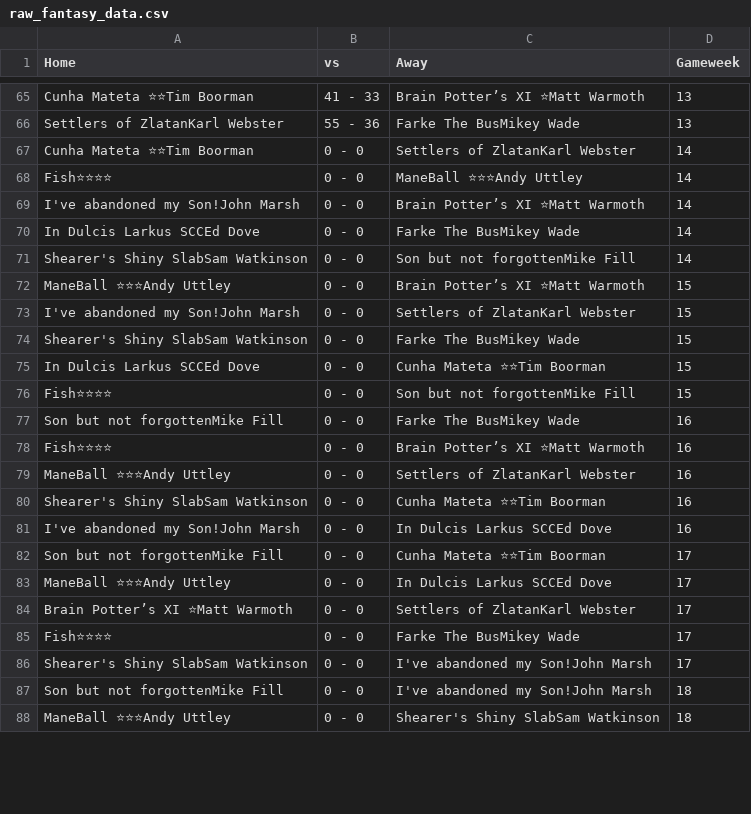
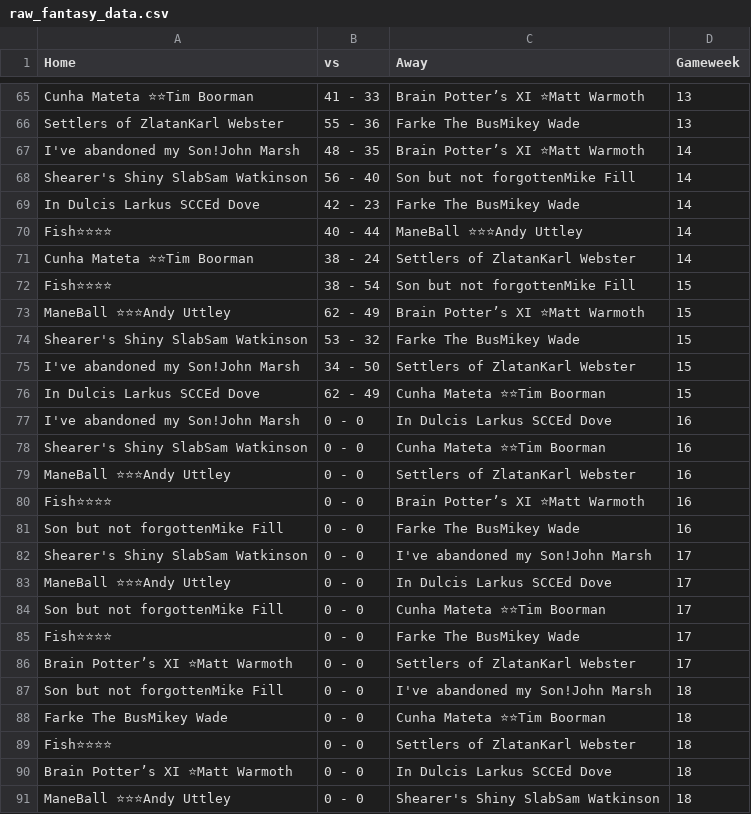
Before and after one commit to andyuttley/jimmyApp, a CSV file: raw_fantasy_data.csv, drawn as a sheet; only a part is shown, gaps mark what is left out; removed rows and columns are numbered as before the commit, all else as after; the diff covers the shown part only; the diff names each change by its address in the sheet, - before the commit and + after, or states it on an @@ line.

```diff
--- a/raw_fantasy_data.csv
+++ b/raw_fantasy_data.csv
-row 67: Cunha Mateta ⭐⭐Tim Boorman | 0 - 0 | Settlers of ZlatanKarl Webster | 14
-row 68: Fish⭐⭐⭐⭐ | 0 - 0 | ManeBall ⭐⭐⭐Andy Uttley | 14
-B67 (vs): 0 - 0
+B67 (vs): 48 - 35
-row 70: In Dulcis Larkus SCCEd Dove | 0 - 0 | Farke The BusMikey Wade | 14
-B68 (vs): 0 - 0
+B68 (vs): 56 - 40
+row 69: In Dulcis Larkus SCCEd Dove | 42 - 23 | Farke The BusMikey Wade | 14
+row 70: Fish⭐⭐⭐⭐ | 40 - 44 | ManeBall ⭐⭐⭐Andy Uttley | 14
+row 71: Cunha Mateta ⭐⭐Tim Boorman | 38 - 24 | Settlers of ZlatanKarl Webster | 14
+row 72: Fish⭐⭐⭐⭐ | 38 - 54 | Son but not forgottenMike Fill | 15
-B73 (vs): 0 - 0
+B73 (vs): 62 - 49
+row 74: Shearer's Shiny SlabSam Watkinson | 53 - 32 | Farke The BusMikey Wade | 15
-B75 (vs): 0 - 0
+B75 (vs): 34 - 50
-row 74: Shearer's Shiny SlabSam Watkinson | 0 - 0 | Farke The BusMikey Wade | 15
-B76 (vs): 0 - 0
+B76 (vs): 62 - 49
@@ row 81 moved to row 77: I've abandoned my Son!John Marsh @@
@@ row 80 moved to row 78: Shearer's Shiny SlabSam Watkinson @@
-C80 (Away): Son but not forgottenMike Fill
+C80 (Away): Brain Potter’s XI ⭐Matt Warmoth
-D80 (Gameweek): 15
+D80 (Gameweek): 16
-row 78: Fish⭐⭐⭐⭐ | 0 - 0 | Brain Potter’s XI ⭐Matt Warmoth | 16
@@ row 86 moved to row 82: Shearer's Shiny SlabSam Watkinson @@
@@ row 91 moved to row 88: Farke The BusMikey Wade @@
@@ row 90 moved to row 89: Fish⭐⭐⭐⭐ @@
@@ row 89 moved to row 90: Brain Potter’s XI ⭐Matt Warmoth @@
```
Also changed, not shown: 69 moved rows elsewhere in this file, final_df.csv, finishing_positions.csv, 15 other files.
